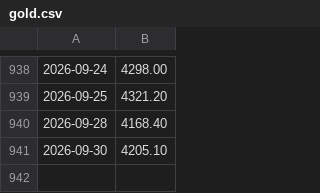
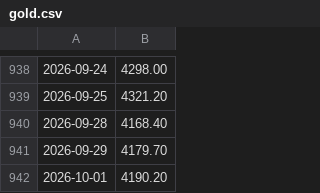
Before and after one commit to ifxquantbot/edge-data, a CSV file: data/gold.csv, drawn as a sheet; only a part is shown, gaps mark what is left out.

```diff
--- a/data/gold.csv
+++ b/data/gold.csv
@@ -940,2 +940,3 @@
 2026-09-28,4168.40
-2026-09-30,4205.10
+2026-09-29,4179.70
+2026-10-01,4190.20
```
Also changed, not shown: data/btc.csv, data/ndx.csv, 7 other files.
